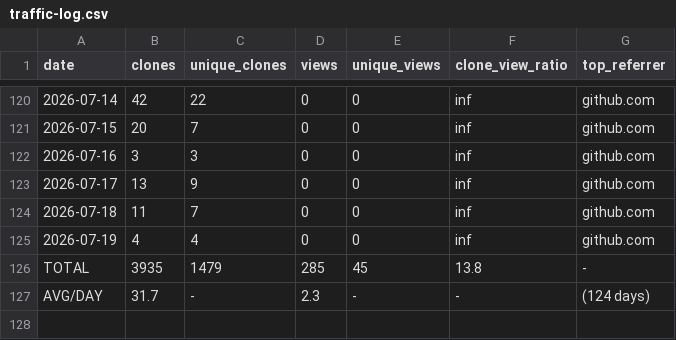
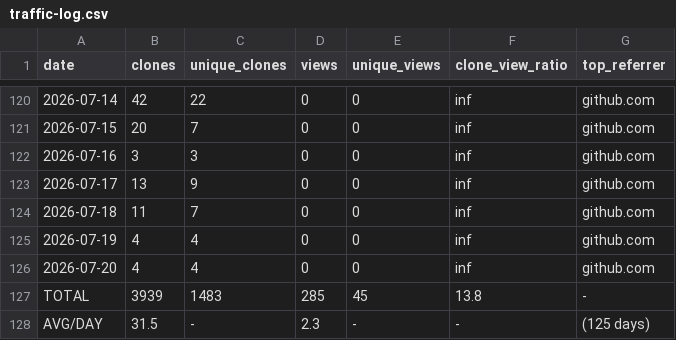
Before and after one commit to mohamedyaakoubi/MohamedYakoubi, a CSV file: traffic-data/traffic-log.csv, drawn as a sheet; only a part is shown, gaps mark what is left out.

```diff
--- a/traffic-data/traffic-log.csv
+++ b/traffic-data/traffic-log.csv
@@ -125,3 +125,4 @@ date,clones,unique_clones,views,unique_views,clone_view_ratio,top_referrer
 2026-07-19,4,4,0,0,inf,github.com
-TOTAL,3935,1479,285,45,13.8,-
-AVG/DAY,31.7,-,2.3,-,-,(124 days)
+2026-07-20,4,4,0,0,inf,github.com
+TOTAL,3939,1483,285,45,13.8,-
+AVG/DAY,31.5,-,2.3,-,-,(125 days)
```
Also changed, not shown: 1 other file.
